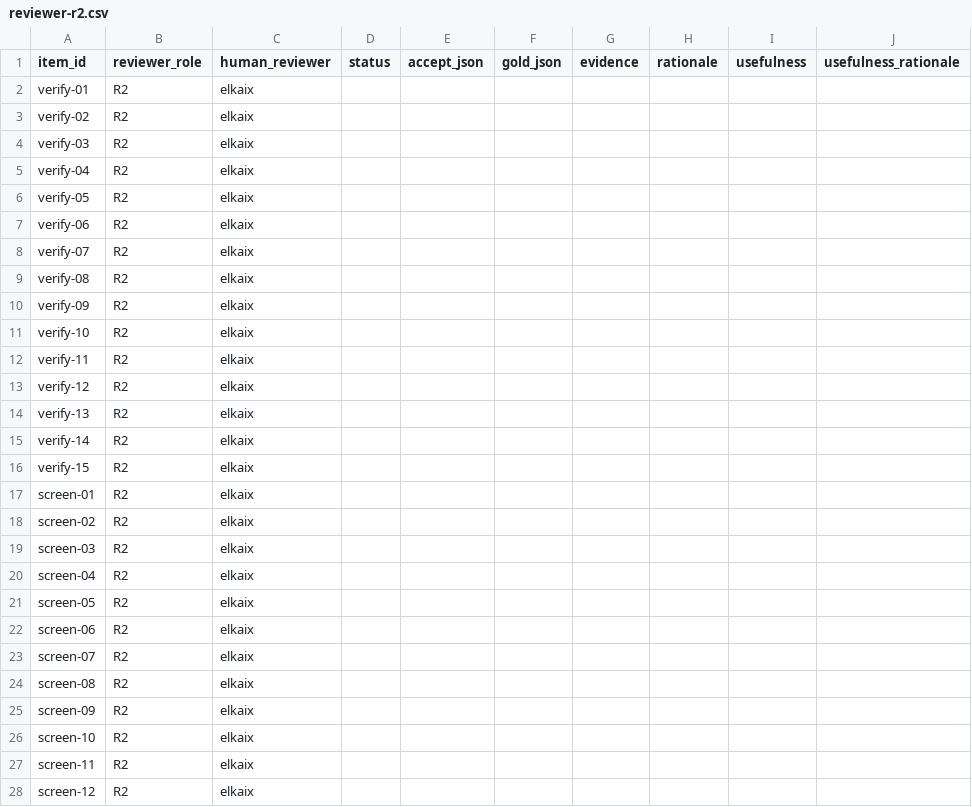
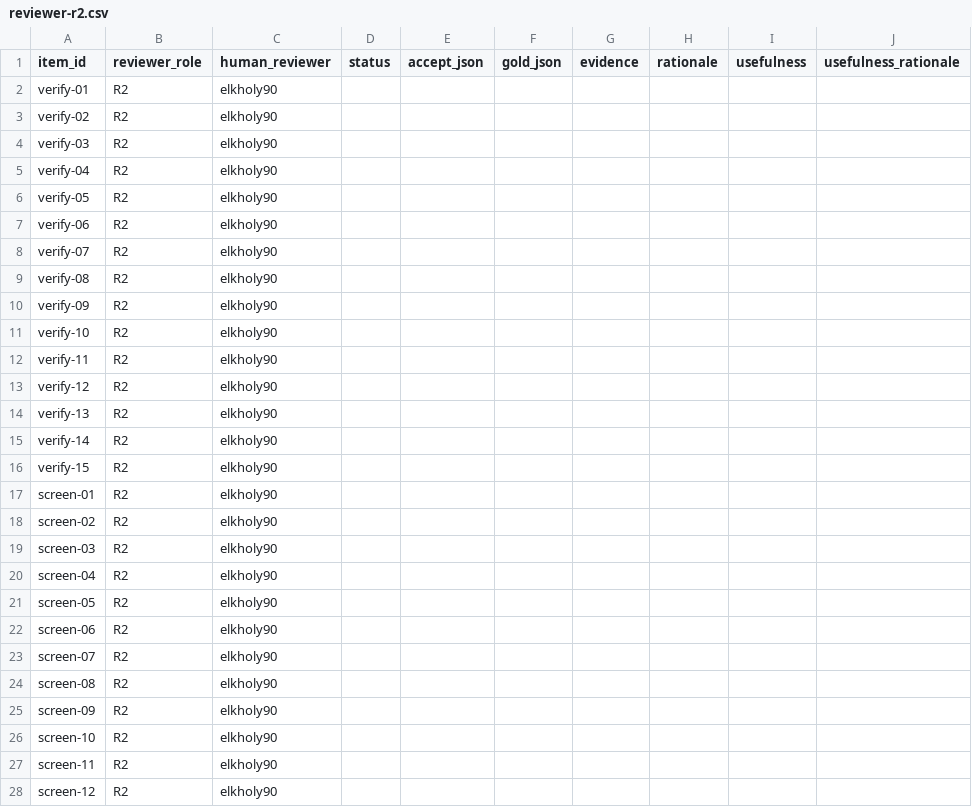
Before and after one commit to PyModel/jev-judge-mcp, a CSV file: evals/datasets/bench150/labeling/reviewer-r2.csv, drawn as a sheet; only a part is shown; the diff covers the shown part only; the diff names each change by its address in the sheet, - before the commit and + after, or states it on an @@ line.

Commit message:
fix: restore owner labelers and cited sources
The labeling packet keeps its three roles. JevBench keeps its source
citation. The Pi arm names PI_MCP_ADAPTER when it needs the adapter.

```diff
--- a/evals/datasets/bench150/labeling/reviewer-r2.csv
+++ b/evals/datasets/bench150/labeling/reviewer-r2.csv
-C2:C28 (human_reviewer): elkaix
+C2:C28 (human_reviewer): elkholy90
```
Also changed, not shown: 123 edited cells elsewhere in this file, 12 other files.
